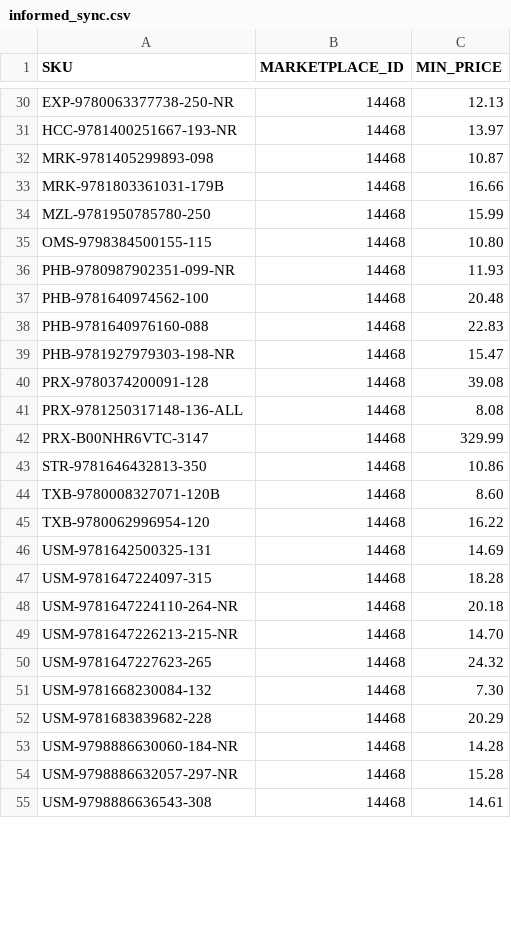
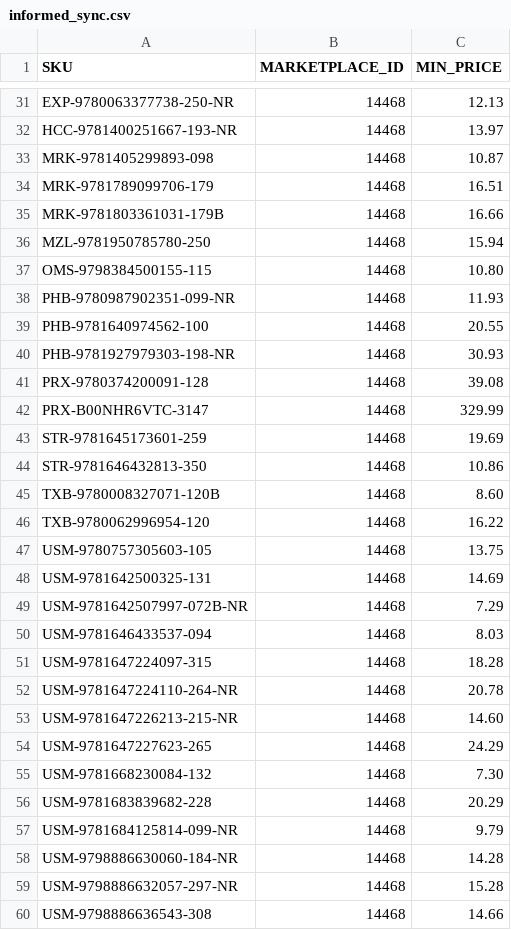
Before and after one commit to ottnot/informed-repricer-sync, a CSV file: informed_sync.csv, drawn as a sheet; only a part is shown, gaps mark what is left out; the diff covers the shown part only.

```diff
--- a/informed_sync.csv
+++ b/informed_sync.csv
@@ -32,12 +33,12 @@ HCC-9781400251667-193-NR,14468,13.97
 MRK-9781405299893-098,14468,10.87
+MRK-9781789099706-179,14468,16.51
 MRK-9781803361031-179B,14468,16.66
-MZL-9781950785780-250,14468,15.99
+MZL-9781950785780-250,14468,15.94
 OMS-9798384500155-115,14468,10.80
 PHB-9780987902351-099-NR,14468,11.93
-PHB-9781640974562-100,14468,20.48
-PHB-9781640976160-088,14468,22.83
-PHB-9781927979303-198-NR,14468,15.47
+PHB-9781640974562-100,14468,20.55
+PHB-9781927979303-198-NR,14468,30.93
 PRX-9780374200091-128,14468,39.08
-PRX-9781250317148-136-ALL,14468,8.08
 PRX-B00NHR6VTC-3147,14468,329.99
+STR-9781645173601-259,14468,19.69
 STR-9781646432813-350,14468,10.86
@@ -45,11 +46,15 @@ TXB-9780008327071-120B,14468,8.60
 TXB-9780062996954-120,14468,16.22
+USM-9780757305603-105,14468,13.75
 USM-9781642500325-131,14468,14.69
+USM-9781642507997-072B-NR,14468,7.29
+USM-9781646433537-094,14468,8.03
 USM-9781647224097-315,14468,18.28
-USM-9781647224110-264-NR,14468,20.18
-USM-9781647226213-215-NR,14468,14.70
-USM-9781647227623-265,14468,24.32
+USM-9781647224110-264-NR,14468,20.78
+USM-9781647226213-215-NR,14468,14.60
+USM-9781647227623-265,14468,24.29
 USM-9781668230084-132,14468,7.30
 USM-9781683839682-228,14468,20.29
+USM-9781684125814-099-NR,14468,9.79
 USM-9798886630060-184-NR,14468,14.28
 USM-9798886632057-297-NR,14468,15.28
-USM-9798886636543-308,14468,14.61
+USM-9798886636543-308,14468,14.66
```
Also changed, not shown: 1 added row and 5 edited cells elsewhere in this file.
